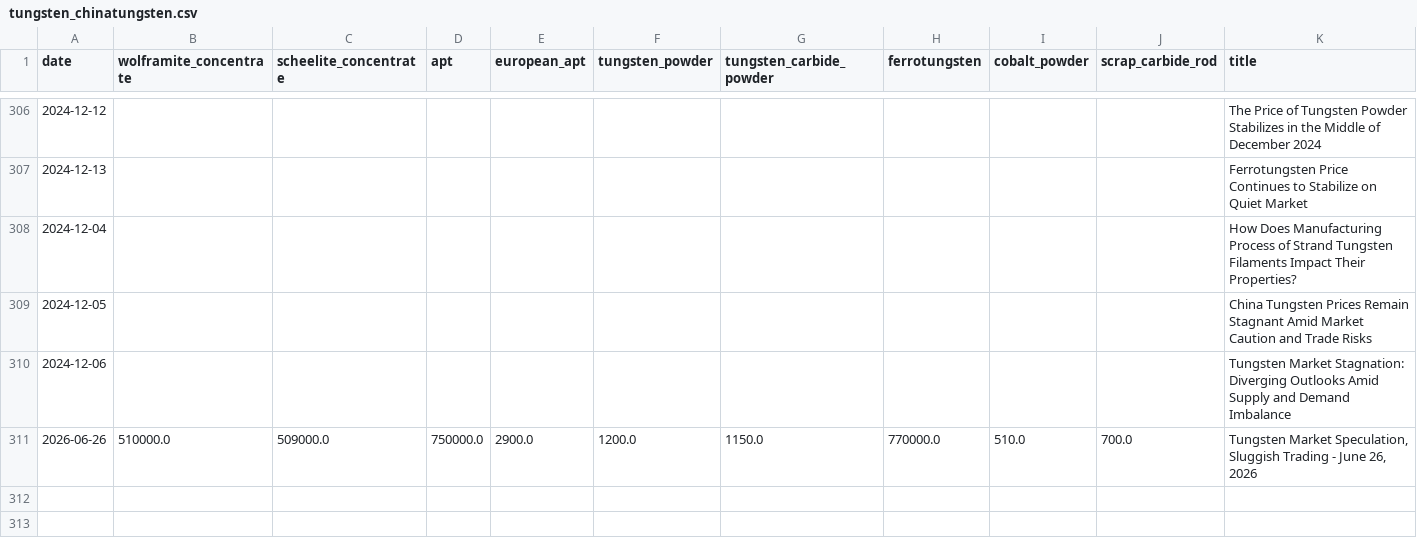
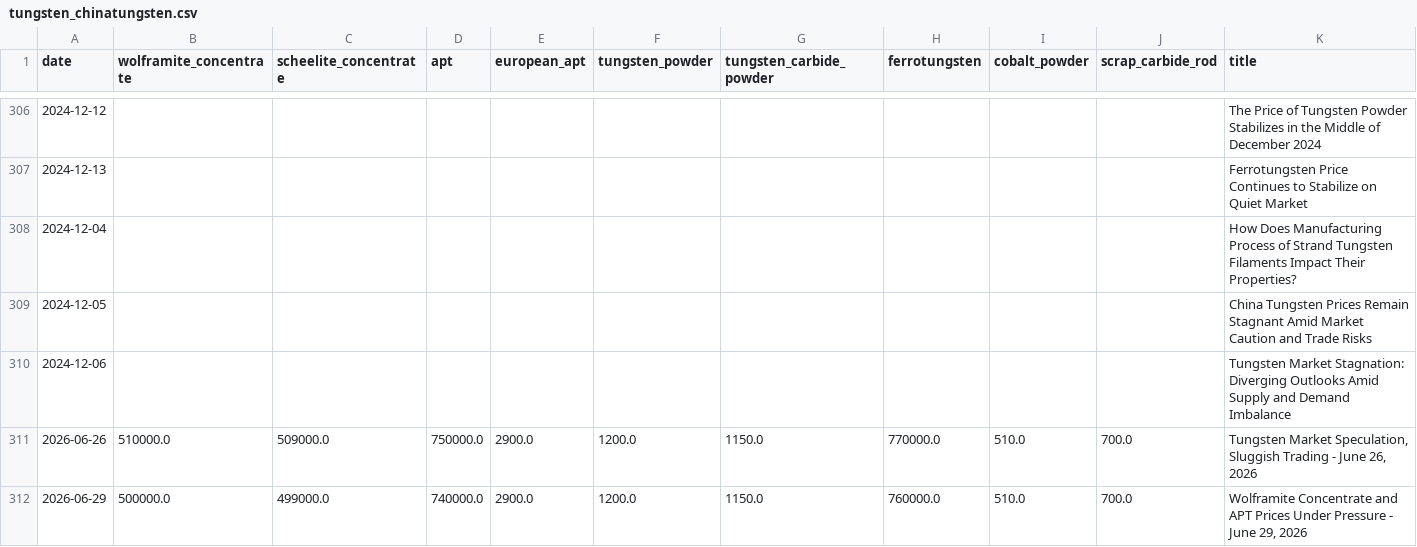
Before and after one commit to Henrywzh/alternative-data, a CSV file: data/raw/minerals_signal_data/tungsten_chinatungsten.csv, drawn as a sheet; only a part is shown, gaps mark what is left out; rows hold the shown columns only; the diff names each change by its address in the sheet, - before the commit and + after, or states it on an @@ line.

```diff
--- a/data/raw/minerals_signal_data/tungsten_chinatungsten.csv
+++ b/data/raw/minerals_signal_data/tungsten_chinatungsten.csv
+row 312: 2026-06-29 | 500000.0 | 499000.0 | 740000.0 | 2900.0 | 1200.0 | 1150.0 | 760000.0 | 510.0 | 700.0 | Wolframite Concentrate and APT Prices Under Pressure - June 29, 2026
```
Also changed, not shown: data/processed/minerals_signal_data/tungsten_price_daily/latest/tungsten_price_daily.csv, 2 other files.
